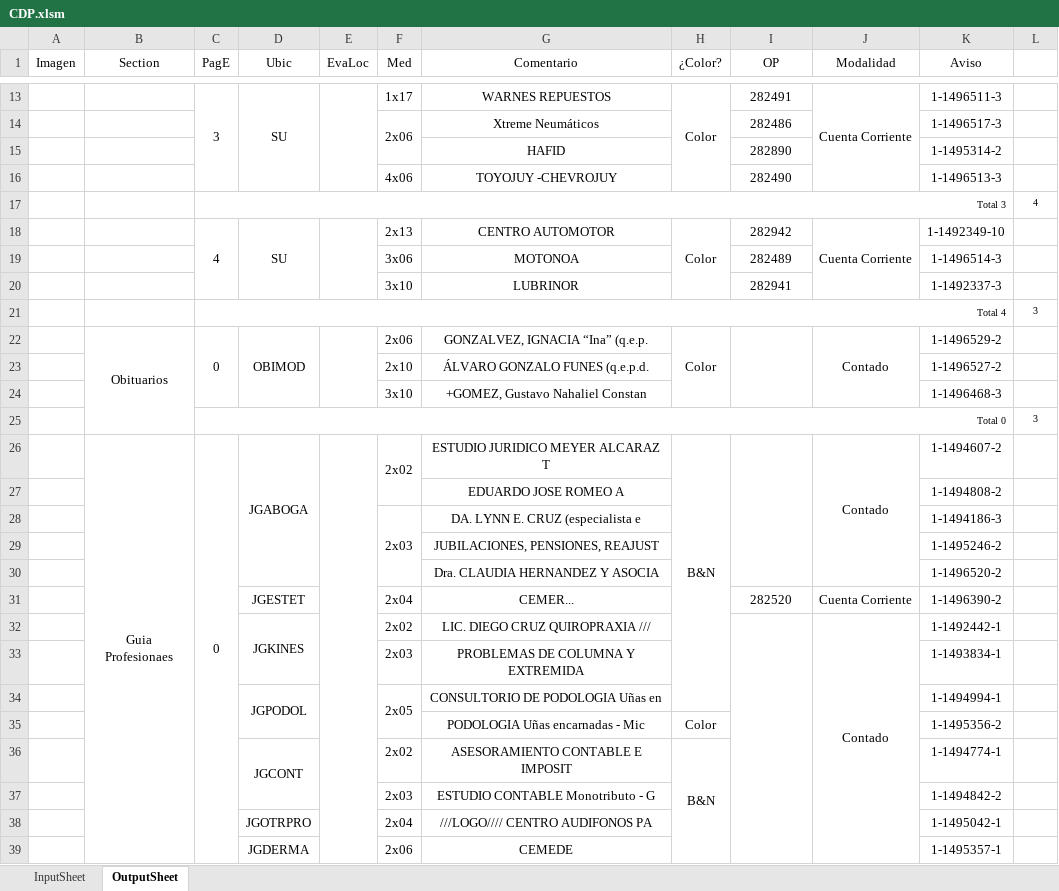
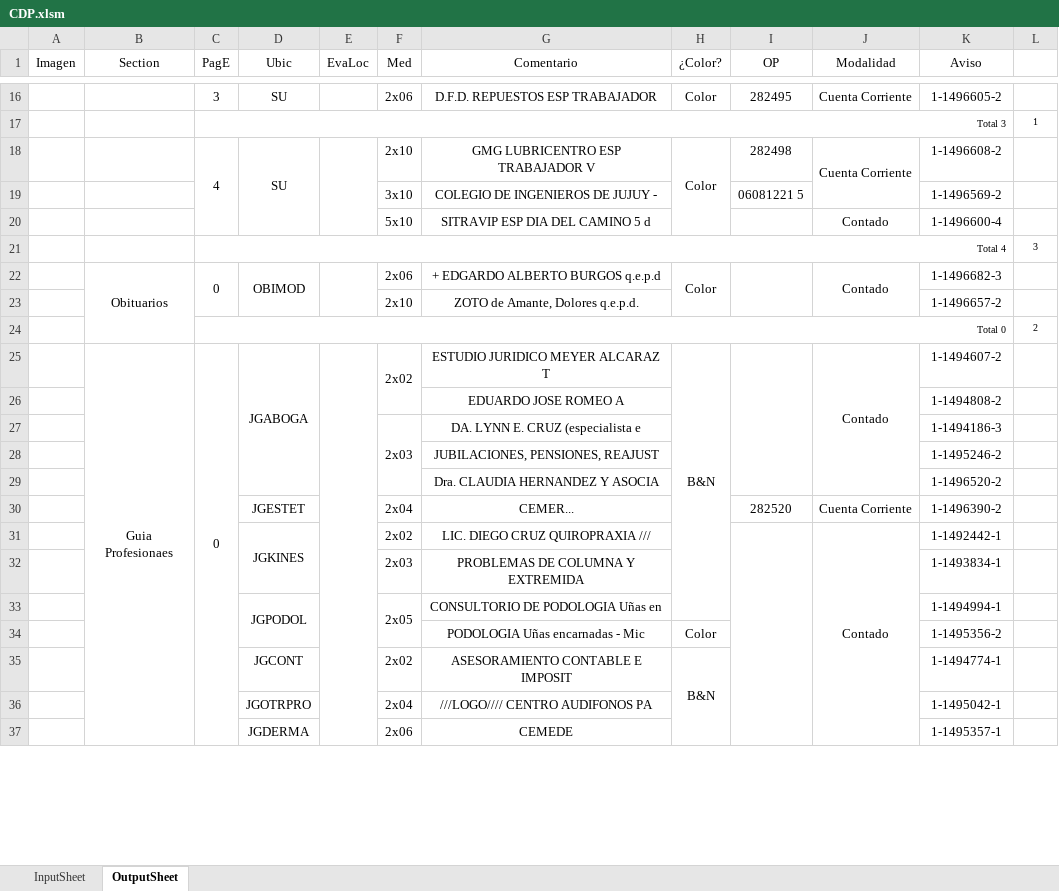
Before and after one commit to zherar7ordoya/AP5, an Excel workbook: Xtras/MSExcel/CDP.xlsm, sheet OutputSheet, drawn as a sheet; only a part is shown, gaps mark what is left out; values as stored, in another font and other column widths than the file's, no borders; conditional formats not drawn; removed rows and columns are numbered as before the commit, all else as after; the diff covers the shown part only; the diff names each change by its address in the sheet, - before the commit and + after, or states it on an @@ line.

```diff
--- a/Xtras/MSExcel/CDP.xlsm (sheet OutputSheet)
+++ b/Xtras/MSExcel/CDP.xlsm (sheet OutputSheet)
-C13:C16 merged
-D13:D16 merged
-E13:E16 merged
-F16 (Med): 1x17
+F16 (Med): 2x06
-G16 (Comentario): WARNES REPUESTOS
+G16 (Comentario): D.F.D. REPUESTOS ESP TRABAJADOR
-H13:H16 merged
-I16 (OP): 282491
+I16 (OP): 282495
-J13:J16 merged
-K16 (Aviso): 1-1496511-3
+K16 (Aviso): 1-1496605-2
-row 14:  |  |  |  |  | 2x06 | Xtreme Neumáticos |  | 282486 |  | 1-1496517-3 | 1
-row 15:  |  |  |  |  |  | HAFID |  | 282890 |  | 1-1495314-2 | 1
-row 16:  |  |  |  |  | 4x06 | TOYOJUY -CHEVROJUY |  | 282490 |  | 1-1496513-3 | 1
-L17 (#): 4
+L17 (#): 1
-F18 (Med): 2x13
+F18 (Med): 2x10
-G18 (Comentario): CENTRO AUTOMOTOR
+G18 (Comentario): GMG LUBRICENTRO ESP TRABAJADOR V
-I18 (OP): 282942
+I18 (OP): 282498
-K18 (Aviso): 1-1492349-10
+K18 (Aviso): 1-1496608-2
-row 19:  |  |  |  |  | 3x06 | MOTONOA |  | 282489 |  | 1-1496514-3 | 1
-G19 (Comentario): LUBRINOR
+G19 (Comentario): COLEGIO DE INGENIEROS DE JUJUY -
-I19 (OP): 282941
+I19 (OP): 06081221 5
-K19 (Aviso): 1-1492337-3
+K19 (Aviso): 1-1496569-2
+row 20:  |  |  |  |  | 5x10 | SITRAVIP ESP DIA DEL CAMINO 5 d |  |  | Contado | 1-1496600-4 | 1
-G22 (Comentario): GONZALVEZ, IGNACIA “Ina” (q.e.p.
+G22 (Comentario): + EDGARDO ALBERTO BURGOS q.e.p.d
-K22 (Aviso): 1-1496529-2
+K22 (Aviso): 1-1496682-3
-G23 (Comentario): ÁLVARO GONZALO FUNES (q.e.p.d.
+G23 (Comentario): ZOTO de Amante, Dolores q.e.p.d.
-K23 (Aviso): 1-1496527-2
+K23 (Aviso): 1-1496657-2
-row 24:  |  |  |  |  | 3x10 | +GOMEZ, Gustavo Nahaliel Constan |  |  |  | 1-1496468-3 | 1
-L24 (#): 3
+L24 (#): 2
-D36:D37 merged
-row 37:  |  |  |  |  | 2x03 | ESTUDIO CONTABLE Monotributo - G |  |  |  | 1-1494842-2 | 1
```
Also changed, not shown: 48 added rows, 19 removed rows, 1 moved row, 38 edited cells and merged cells elsewhere in this sheet, hidden cells, 42 other files.
